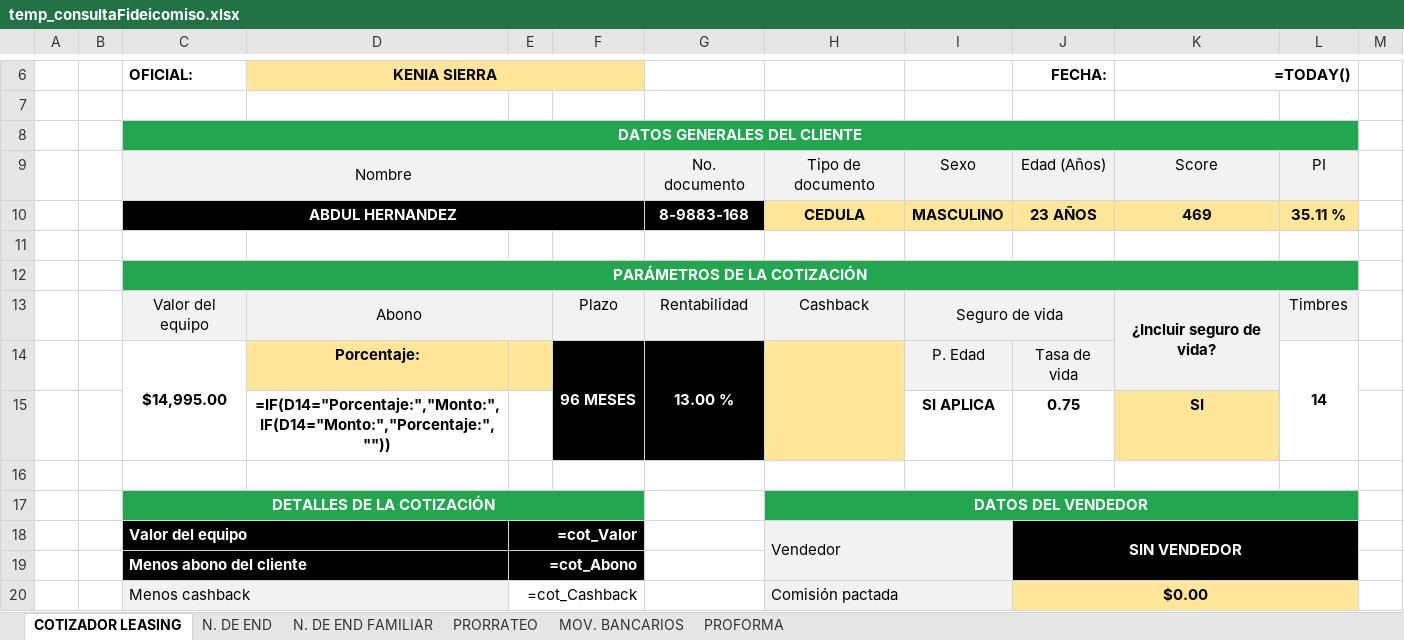
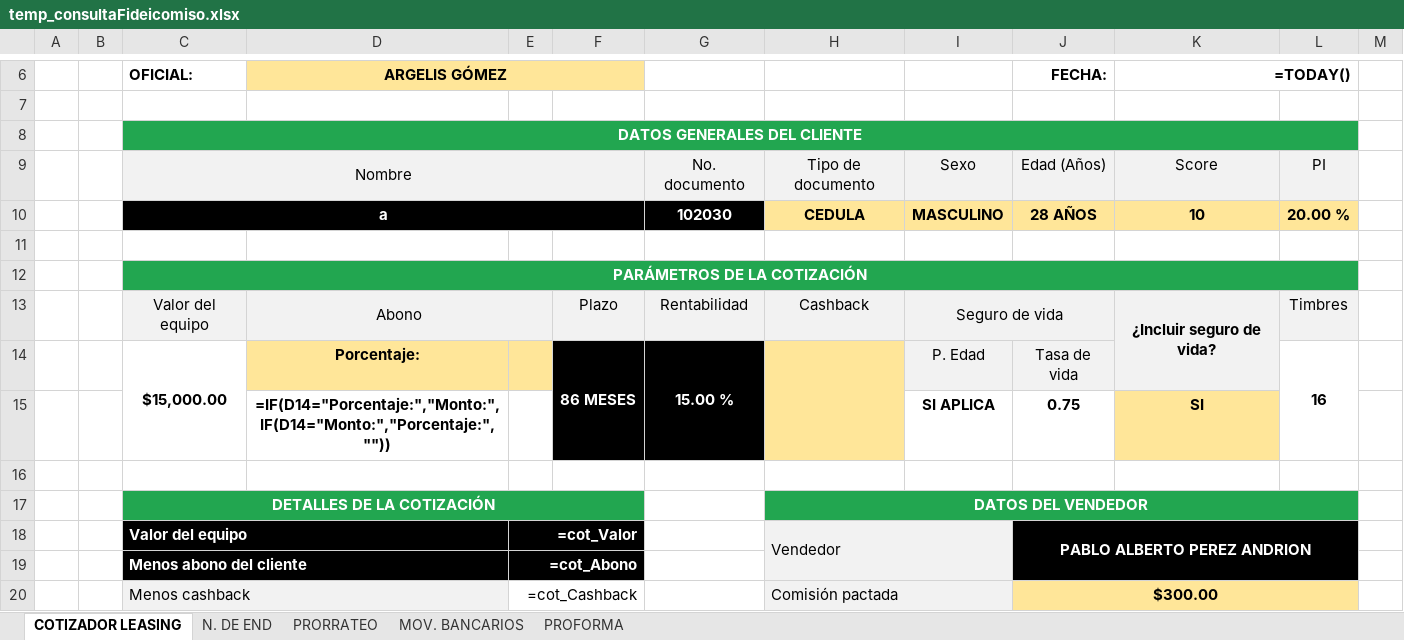
Before and after one commit to AndresRdrgz/PACIFICO, an Excel workbook: static/temp_consultaFideicomiso.xlsx, sheet COTIZADOR LEASING, drawn as a sheet; only a part is shown, gaps mark what is left out; values as stored, in another font and other column widths than the file's, no borders; formulas without a stored value are shown as written; conditional formats not drawn; removed rows and columns are numbered as before the commit, all else as after; the diff covers the shown part only; the diff names each change by its address in the sheet, - before the commit and + after, or states it on an @@ line.

```diff
--- a/static/temp_consultaFideicomiso.xlsx (sheet COTIZADOR LEASING)
+++ b/static/temp_consultaFideicomiso.xlsx (sheet COTIZADOR LEASING)
@@ sheet tab hidden: N. DE END FAMILIAR @@
-D6: KENIA SIERRA
+D6: ARGELIS GÓMEZ
-row 10:  |  | ABDUL HERNANDEZ |  |  |  | 8-9883-168 | CEDULA | MASCULINO | 23 AÑOS | 469 | 35.11 %
+row 10:  |  | a |  |  |  | 102030 | CEDULA | MASCULINO | 28 AÑOS | 10 | 20.00 %
-C14 (OFICIAL:): $14,995.00
+C14 (OFICIAL:): $15,000.00
-F14: 96 MESES
+F14: 86 MESES
-G14: 13.00 %
+G14: 15.00 %
-L14: 14
+L14: 16
-J18 (FECHA:): SIN VENDEDOR
+J18 (FECHA:): PABLO ALBERTO PEREZ ANDRION
-J20 (FECHA:): $0.00
+J20 (FECHA:): $300.00
```
Also changed, not shown: 3 added rows, 3 removed rows and 22 edited cells elsewhere in this sheet, 8 other files.
